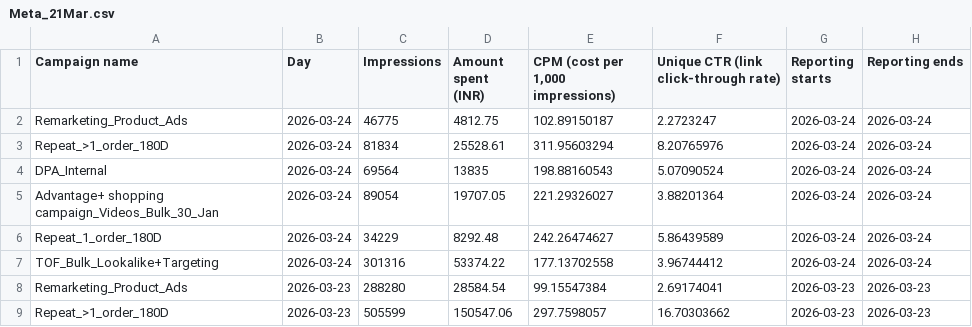
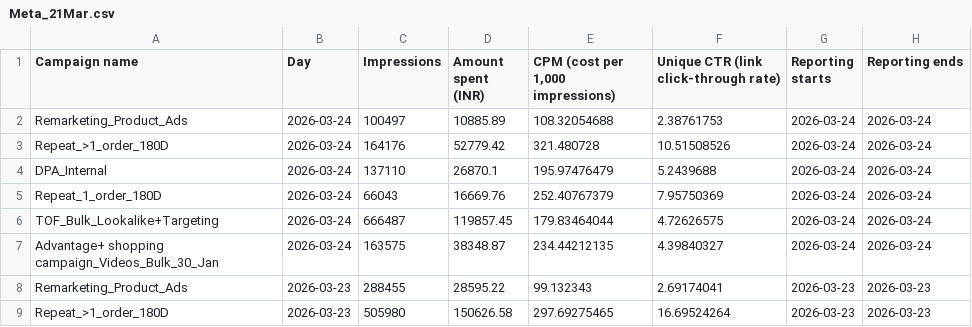
Before and after one commit to bidkarnikhil/Nikhil-Data-files, a CSV file: Meta_21Mar.csv, drawn as a sheet; only a part is shown; the diff covers the shown part only.

```diff
--- a/Meta_21Mar.csv
+++ b/Meta_21Mar.csv
@@ -1,9 +1,9 @@
 "Campaign name",Day,Impressions,"Amount spent (INR)","CPM (cost per 1,000 impressions)","Unique CTR (link click-through rate)","Reporting starts","Reporting ends"
-Remarketing_Product_Ads,2026-03-24,46775,4812.75,102.89150187,2.2723247,2026-03-24,2026-03-24
-Repeat_>1_order_180D,2026-03-24,81834,25528.61,311.95603294,8.20765976,2026-03-24,2026-03-24
-DPA_Internal,2026-03-24,69564,13835,198.88160543,5.07090524,2026-03-24,2026-03-24
-"Advantage+ shopping campaign_Videos_Bulk_30_Jan",2026-03-24,89054,19707.05,221.29326027,3.88201364,2026-03-24,2026-03-24
-Repeat_1_order_180D,2026-03-24,34229,8292.48,242.26474627,5.86439589,2026-03-24,2026-03-24
-TOF_Bulk_Lookalike+Targeting,2026-03-24,301316,53374.22,177.13702558,3.96744412,2026-03-24,2026-03-24
-Remarketing_Product_Ads,2026-03-23,288280,28584.54,99.15547384,2.69174041,2026-03-23,2026-03-23
-Repeat_>1_order_180D,2026-03-23,505599,150547.06,297.7598057,16.70303662,2026-03-23,2026-03-23
+Remarketing_Product_Ads,2026-03-24,100497,10885.89,108.32054688,2.38761753,2026-03-24,2026-03-24
+Repeat_>1_order_180D,2026-03-24,164176,52779.42,321.480728,10.51508526,2026-03-24,2026-03-24
+DPA_Internal,2026-03-24,137110,26870.1,195.97476479,5.2439688,2026-03-24,2026-03-24
+Repeat_1_order_180D,2026-03-24,66043,16669.76,252.40767379,7.95750369,2026-03-24,2026-03-24
+TOF_Bulk_Lookalike+Targeting,2026-03-24,666487,119857.45,179.83464044,4.72626575,2026-03-24,2026-03-24
+"Advantage+ shopping campaign_Videos_Bulk_30_Jan",2026-03-24,163575,38348.87,234.44212135,4.39840327,2026-03-24,2026-03-24
+Remarketing_Product_Ads,2026-03-23,288455,28595.22,99.132343,2.69174041,2026-03-23,2026-03-23
+Repeat_>1_order_180D,2026-03-23,505980,150626.58,297.69275465,16.69524264,2026-03-23,2026-03-23
```
Also changed, not shown: 2 added rows, 2 removed rows, 23 moved rows and 25 edited cells elsewhere in this file, page_views_21Mar.csv.
